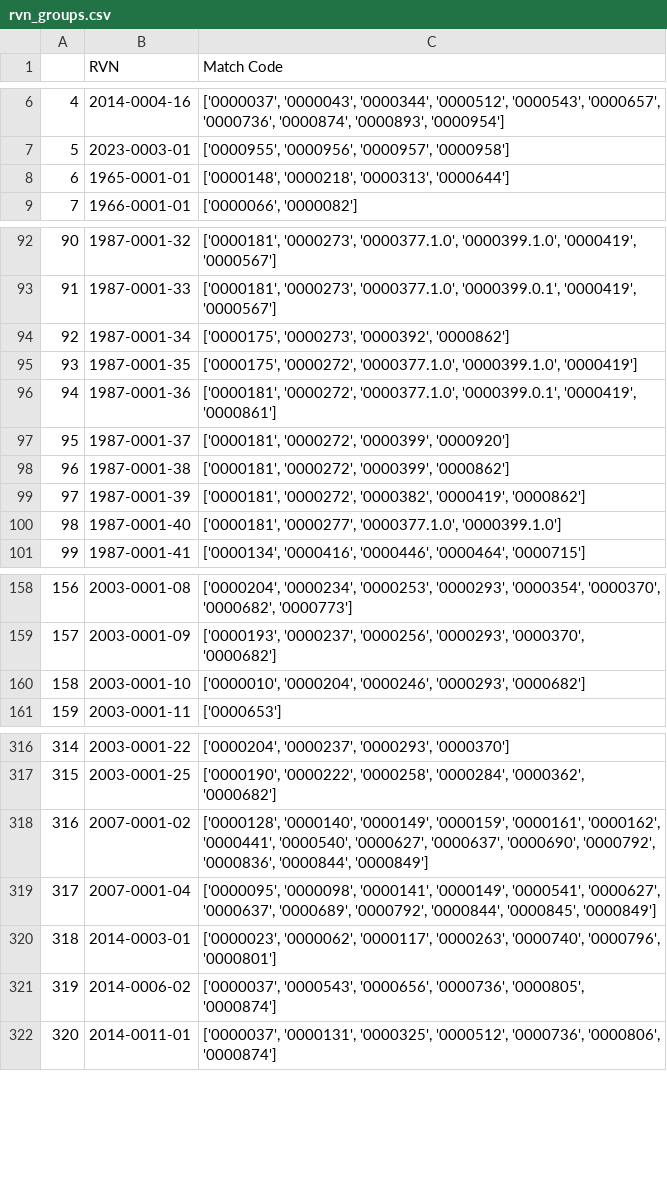
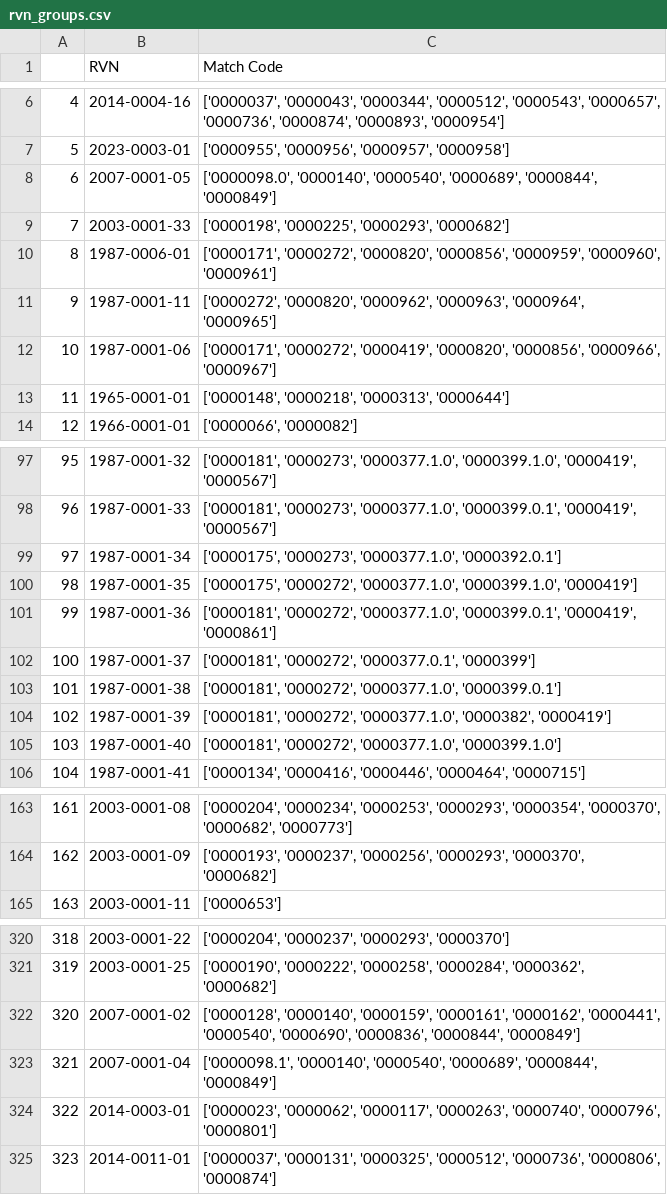
Before and after one commit to r3bunker/QueryBot_Jr, a CSV file: rvn_groups.csv, drawn as a sheet; only a part is shown, gaps mark what is left out; removed rows and columns are numbered as before the commit, all else as after; the diff covers the shown part only; the diff names each change by its address in the sheet, - before the commit and + after, or states it on an @@ line.

Commit message:
Update UI
-updated sentence_splitter exceptions
-removed crossed out lines from wording
-changed UI to have navbar across top
-updated database
-updated sentence_codes
-updated rvn_groups

```diff
--- a/rvn_groups.csv
+++ b/rvn_groups.csv
+row 8: 6 | 2007-0001-05 | ['0000098.0', '0000140', '0000540', '0000689', '0000844', '0000849']
+row 9: 7 | 2003-0001-33 | ['0000198', '0000225', '0000293', '0000682']
+row 10: 8 | 1987-0006-01 | ['0000171', '0000272', '0000820', '0000856', '0000959', '0000960', '0000961']
+row 11: 9 | 1987-0001-11 | ['0000272', '0000820', '0000962', '0000963', '0000964', '0000965']
+row 12: 10 | 1987-0001-06 | ['0000171', '0000272', '0000419', '0000820', '0000856', '0000966', '0000967']
@@ column A renumbered from row 13 down @@
-C99 (Match Code): ['0000175', '0000273', '0000392', '0000862']
+C99 (Match Code): ['0000175', '0000273', '0000377.1.0', '0000392.0.1']
-C102 (Match Code): ['0000181', '0000272', '0000399', '0000920']
+C102 (Match Code): ['0000181', '0000272', '0000377.0.1', '0000399']
-C103 (Match Code): ['0000181', '0000272', '0000399', '0000862']
+C103 (Match Code): ['0000181', '0000272', '0000377.1.0', '0000399.0.1']
-C104 (Match Code): ['0000181', '0000272', '0000382', '0000419', '0000862']
+C104 (Match Code): ['0000181', '0000272', '0000377.1.0', '0000382', '0000419']
-C105 (Match Code): ['0000181', '0000277', '0000377.1.0', '0000399.1.0']
+C105 (Match Code): ['0000181', '0000272', '0000377.1.0', '0000399.1.0']
-row 160: 158 | 2003-0001-10 | ['0000010', '0000204', '0000246', '0000293', '0000682']
-C322 (Match Code): ['0000128', '0000140', '0000149', '0000159', '0000161', '0000162', '0000441', '0000540', '0000627', '0000637', '0000690', '0000792', '0000836', '0000844',…
+C322 (Match Code): ['0000128', '0000140', '0000159', '0000161', '0000162', '0000441', '0000540', '0000690', '0000836', '0000844',…
-C323 (Match Code): ['0000095', '0000098', '0000141', '0000149', '0000541', '0000627', '0000637', '0000689', '0000792', '0000844', '0000845', '0000849']
+C323 (Match Code): ['0000098.1', '0000140', '0000540', '0000689', '0000844', '0000849']
-row 321: 319 | 2014-0006-02 | ['0000037', '0000543', '0000656', '0000736', '0000805', '0000874']
```
Also changed, not shown: 17 edited cells elsewhere in this file, sentence_codes.csv, 4 other files.
